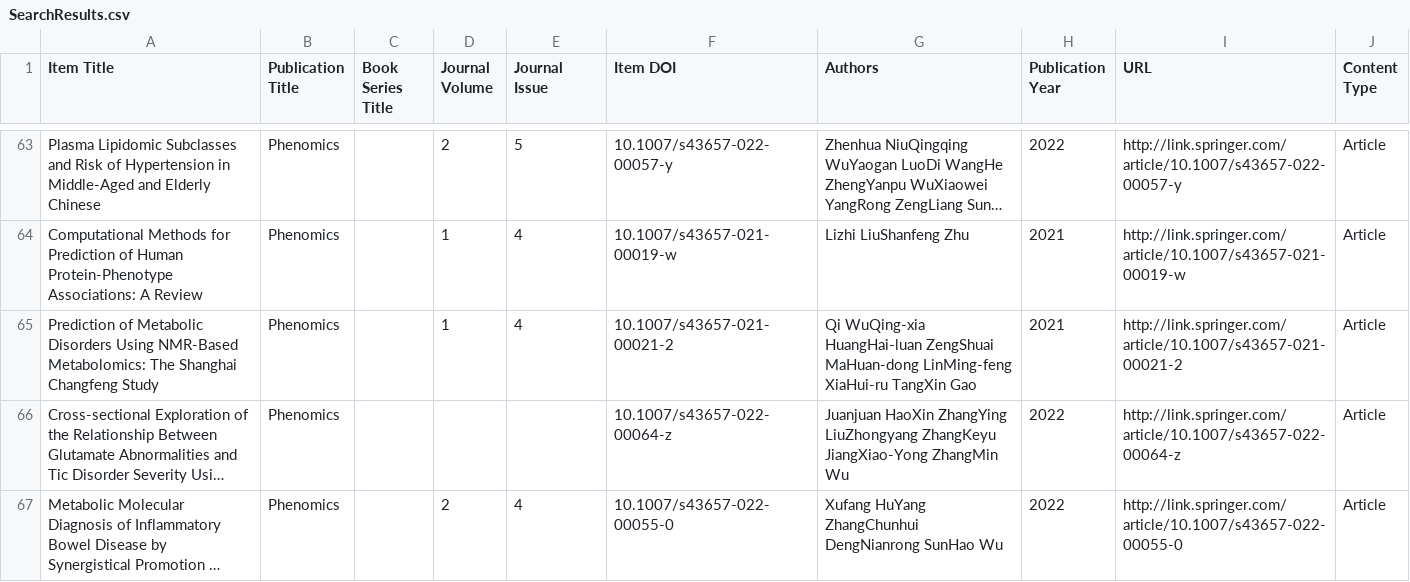
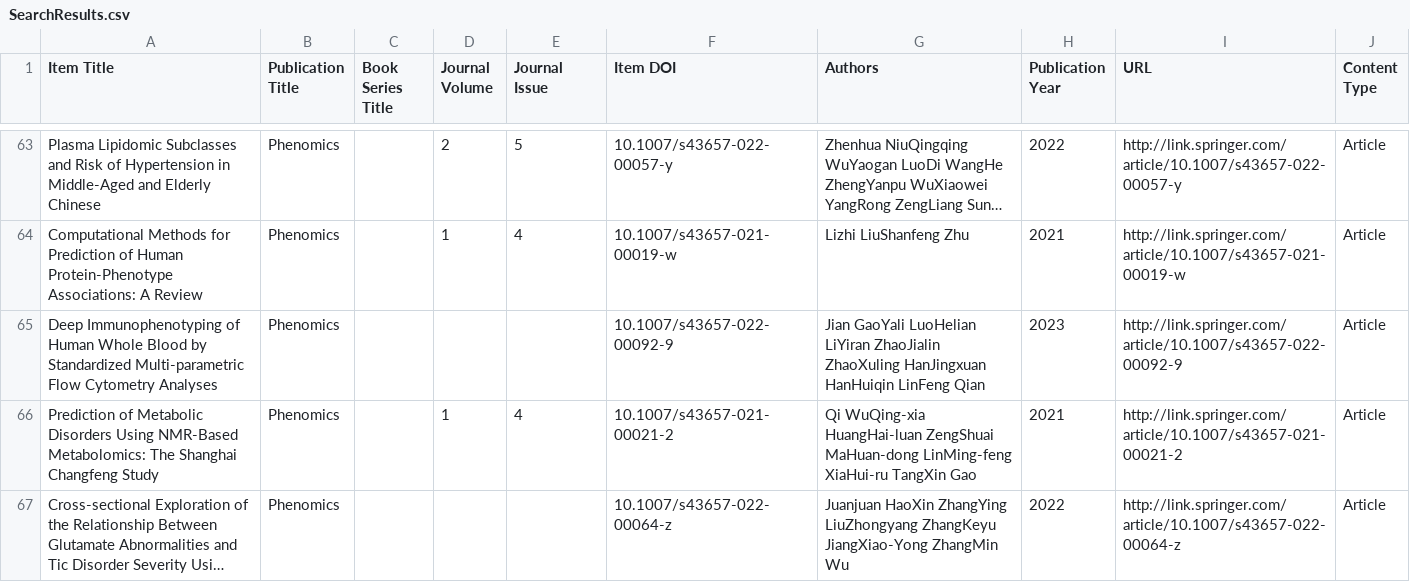
Before and after one commit to Wqing35/phenomics, a CSV file: weekly_online_paper_metrices/SearchResults.csv, drawn as a sheet; only a part is shown, gaps mark what is left out; the shorter side is filled out with more unchanged rows; long unchanged cells end in …; the diff names each change by its address in the sheet, - before the commit and + after, or states it on an @@ line.

```diff
--- a/weekly_online_paper_metrices/SearchResults.csv
+++ b/weekly_online_paper_metrices/SearchResults.csv
+row 65: Deep Immunophenotyping of Human Whole Blood by Standardized Multi-parametric Flow Cytometry Analyses | Phenomics |  |  |  | 10.1007/s43657-022-00092-9 | Jian GaoYali LuoHelian LiYiran ZhaoJialin ZhaoXuling HanJingxuan HanHuiqin LinFeng Qian | 2023 | http://link.springer.com/article/10.1007/s43657-022-00092-9 | Article
```
Also changed, not shown: 8 other files.
